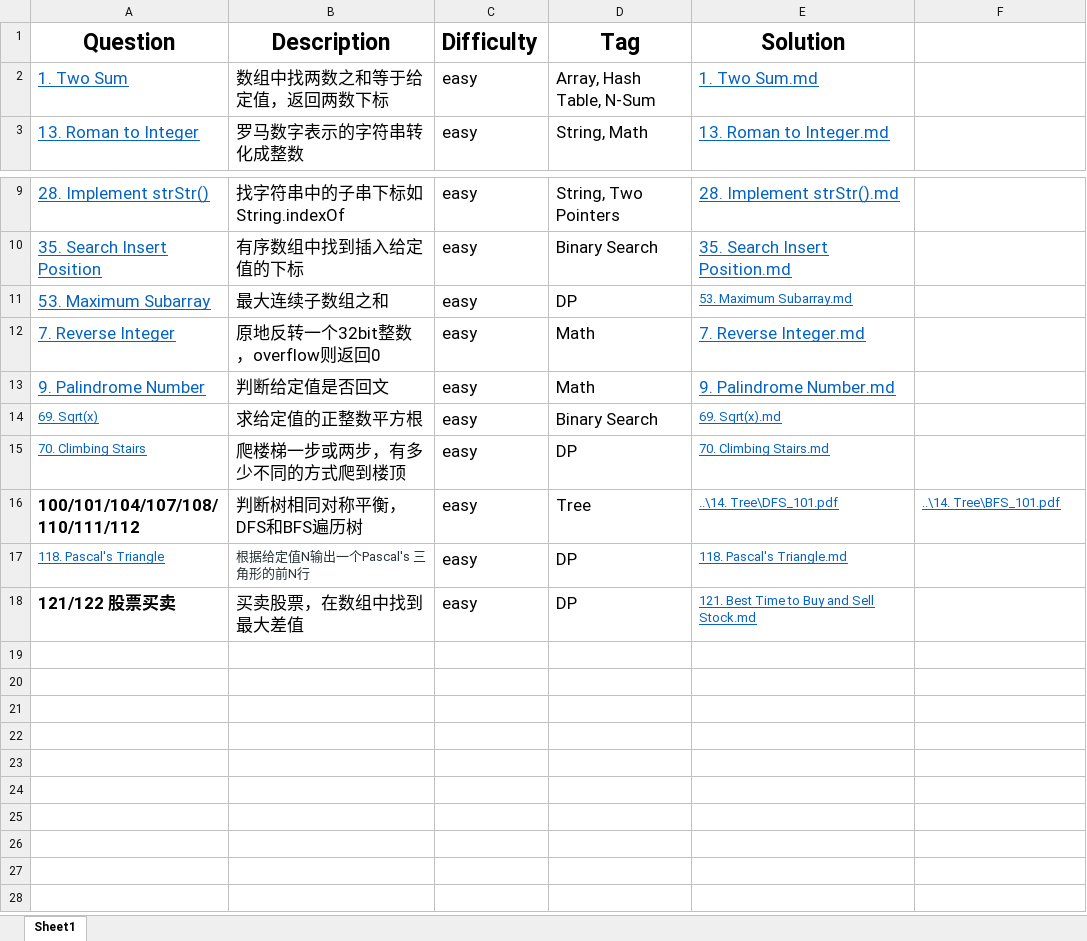
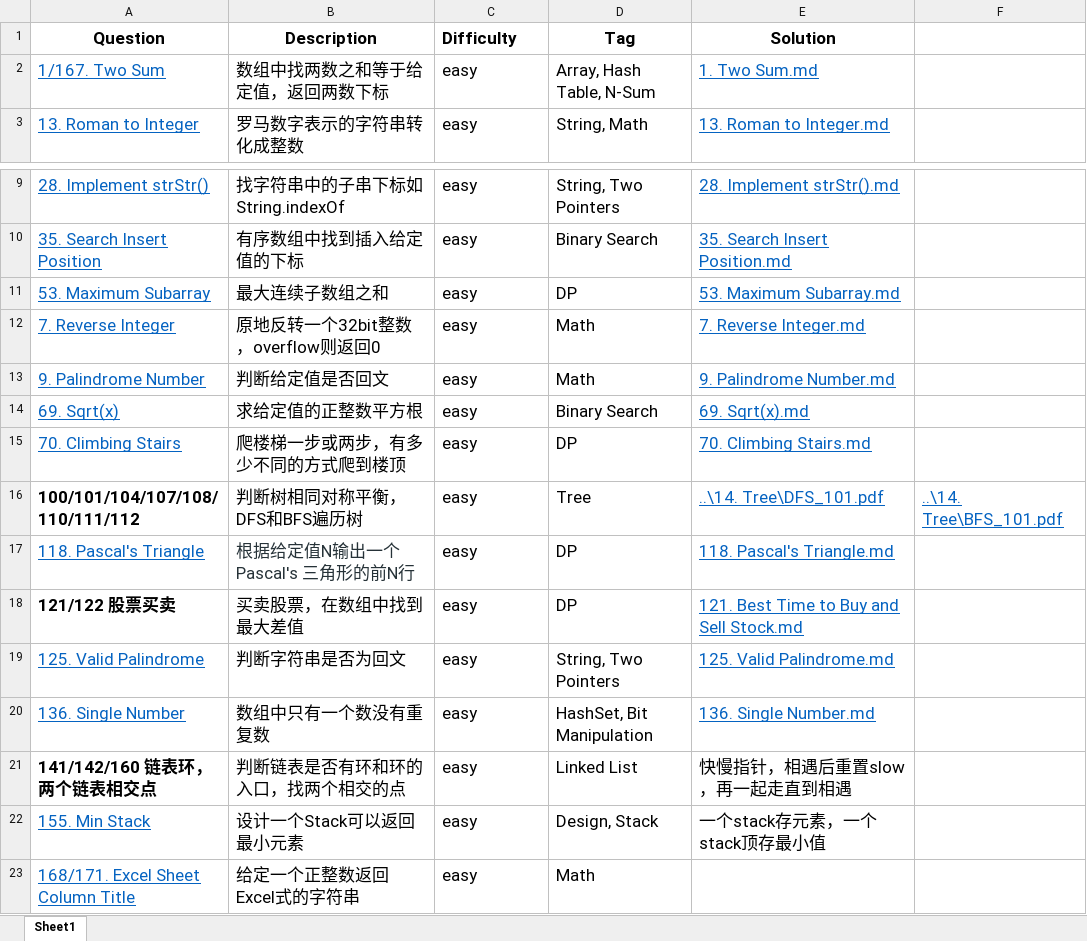
Before and after one commit to hy950921/LeetCode101, an Excel workbook: LeetCode1-300/LeetCode1-300.xlsx, sheet Sheet1, drawn as a sheet; only a part is shown, gaps mark what is left out; values as stored, in another font and other column widths than the file's, no borders; the diff names each change by its address in the sheet, - before the commit and + after, or states it on an @@ line.

Commit message:
upload part of 1-300 easy

```diff
--- a/LeetCode1-300/LeetCode1-300.xlsx (sheet Sheet1)
+++ b/LeetCode1-300/LeetCode1-300.xlsx (sheet Sheet1)
@@ A1:E1 text size: smaller @@
-A2 (Question): 1. Two Sum
+A2 (Question): 1/167. Two Sum
@@ E11 text size: larger @@
@@ A14:A15 text size: larger @@
@@ E14:E15 text size: larger @@
@@ E16:F16 text size: larger @@
@@ A17:B17 text size: larger @@
@@ E17:E18 text size: larger @@
+row 19: 125. Valid Palindrome | 判断字符串是否为回文 | easy | String, Two Pointers | 125. Valid Palindrome.md
+row 20: 136. Single Number | 数组中只有一个数没有重复数 | easy | HashSet, Bit Manipulation | 136. Single Number.md
+row 21: 141/142/160 链表环，两个链表相交点 | 判断链表是否有环和环的入口，找两个相交的点 | easy | Linked List | 快慢指针，相遇后重置slow，再一起走直到相遇
+row 22: 155. Min Stack | 设计一个Stack可以返回最小元素 | easy | Design, Stack | 一个stack存元素，一个stack顶存最小值
+row 23: 168/171. Excel Sheet Column Title | 给定一个正整数返回Excel式的字符串 | easy | Math
```
Also changed, not shown: 3 other files.
